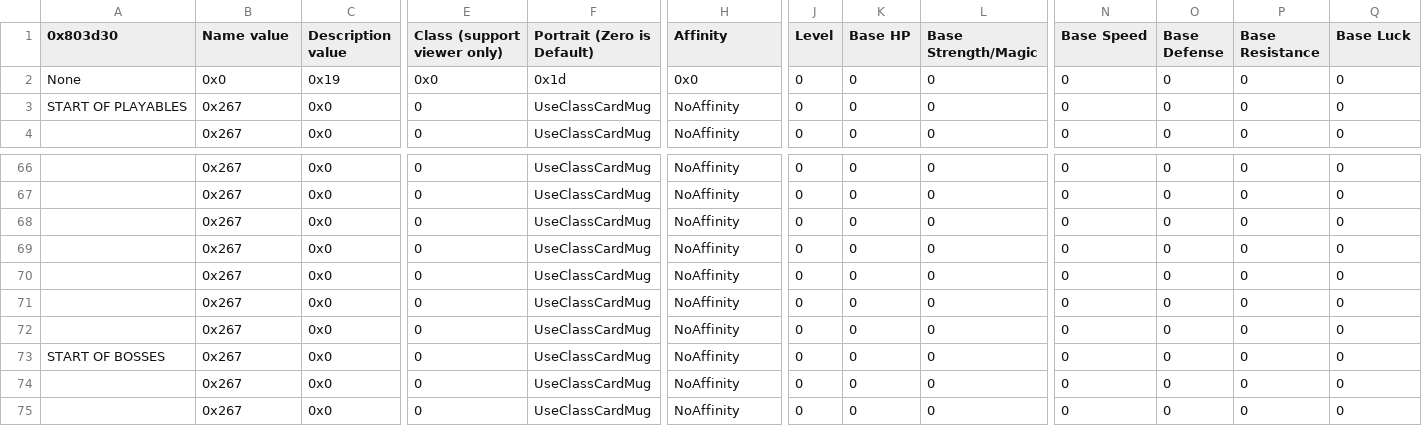
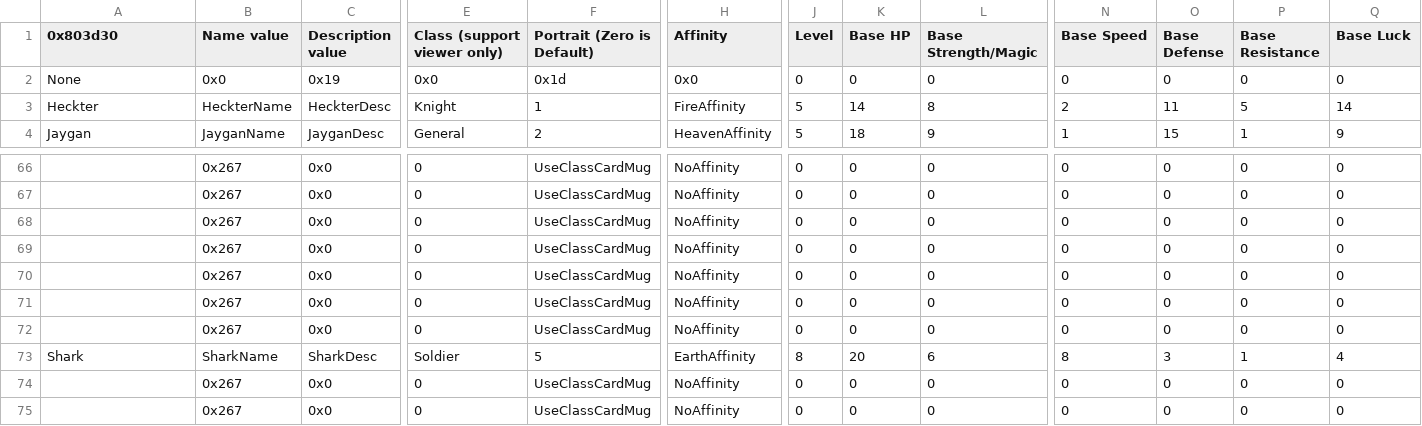
Before and after one commit to sme23/OneHourBlitz, a CSV file: Tables/NMMs/Class & Character editors/FE8 Character Editor.csv, drawn as a sheet; only a part is shown, gaps mark what is left out; the diff covers the shown part only; the diff names each change by its address in the sheet, - before the commit and + after, or states it on an @@ line.

```diff
--- a/Tables/NMMs/Class & Character editors/FE8 Character Editor.csv
+++ b/Tables/NMMs/Class & Character editors/FE8 Character Editor.csv
-A3 (0x803d30): START OF PLAYABLES
+A3 (0x803d30): Heckter
-B3 (Name value): 0x267
+B3 (Name value): HeckterName
-C3 (Description value): 0x0
+C3 (Description value): HeckterDesc
-E3 (Class (support viewer only)): 0
+E3 (Class (support viewer only)): Knight
-F3 (Portrait (Zero is Default)): UseClassCardMug
+F3 (Portrait (Zero is Default)): 1
-H3 (Affinity): NoAffinity
+H3 (Affinity): FireAffinity
-J3:J4 (Level): 0
+J3:J4 (Level): 5
-K3 (Base HP): 0
+K3 (Base HP): 14
-L3 (Base Strength/Magic): 0
+L3 (Base Strength/Magic): 8
-N3 (Base Speed): 0
+N3 (Base Speed): 2
-O3 (Base Defense): 0
+O3 (Base Defense): 11
-P3 (Base Resistance): 0
+P3 (Base Resistance): 5
-Q3 (Base Luck): 0
+Q3 (Base Luck): 14
-A4 (0x803d30): (empty)
+A4 (0x803d30): Jaygan
-B4 (Name value): 0x267
+B4 (Name value): JayganName
-C4 (Description value): 0x0
+C4 (Description value): JayganDesc
-E4 (Class (support viewer only)): 0
+E4 (Class (support viewer only)): General
-F4 (Portrait (Zero is Default)): UseClassCardMug
+F4 (Portrait (Zero is Default)): 2
-H4 (Affinity): NoAffinity
+H4 (Affinity): HeavenAffinity
-K4 (Base HP): 0
+K4 (Base HP): 18
-L4 (Base Strength/Magic): 0
+L4 (Base Strength/Magic): 9
-N4 (Base Speed): 0
+N4 (Base Speed): 1
-O4 (Base Defense): 0
+O4 (Base Defense): 15
-P4 (Base Resistance): 0
+P4 (Base Resistance): 1
-Q4 (Base Luck): 0
+Q4 (Base Luck): 9
-A73 (0x803d30): START OF BOSSES
+A73 (0x803d30): Shark
-B73 (Name value): 0x267
+B73 (Name value): SharkName
-C73 (Description value): 0x0
+C73 (Description value): SharkDesc
-E73 (Class (support viewer only)): 0
+E73 (Class (support viewer only)): Soldier
-F73 (Portrait (Zero is Default)): UseClassCardMug
+F73 (Portrait (Zero is Default)): 5
-H73 (Affinity): NoAffinity
+H73 (Affinity): EarthAffinity
-J73 (Level): 0
+J73 (Level): 8
-K73 (Base HP): 0
+K73 (Base HP): 20
-L73 (Base Strength/Magic): 0
+L73 (Base Strength/Magic): 6
-N73 (Base Speed): 0
+N73 (Base Speed): 8
-O73 (Base Defense): 0
+O73 (Base Defense): 3
-P73 (Base Resistance): 0
+P73 (Base Resistance): 1
-Q73 (Base Luck): 0
+Q73 (Base Luck): 4
```
Also changed, not shown: 75 edited cells elsewhere in this file, Tables/NMMs/Chapter data editor/Chapter Data Editor.csv, 22 other files.
